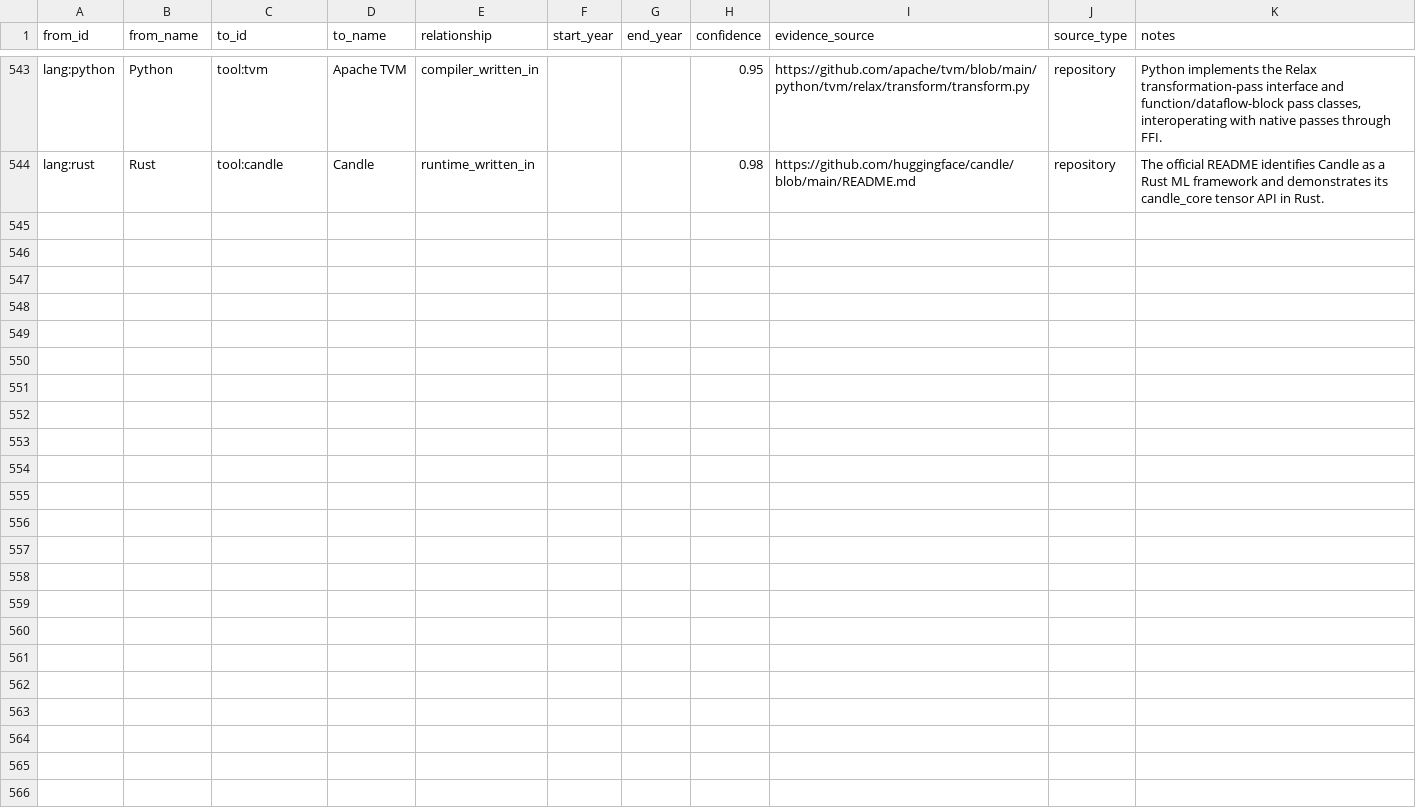
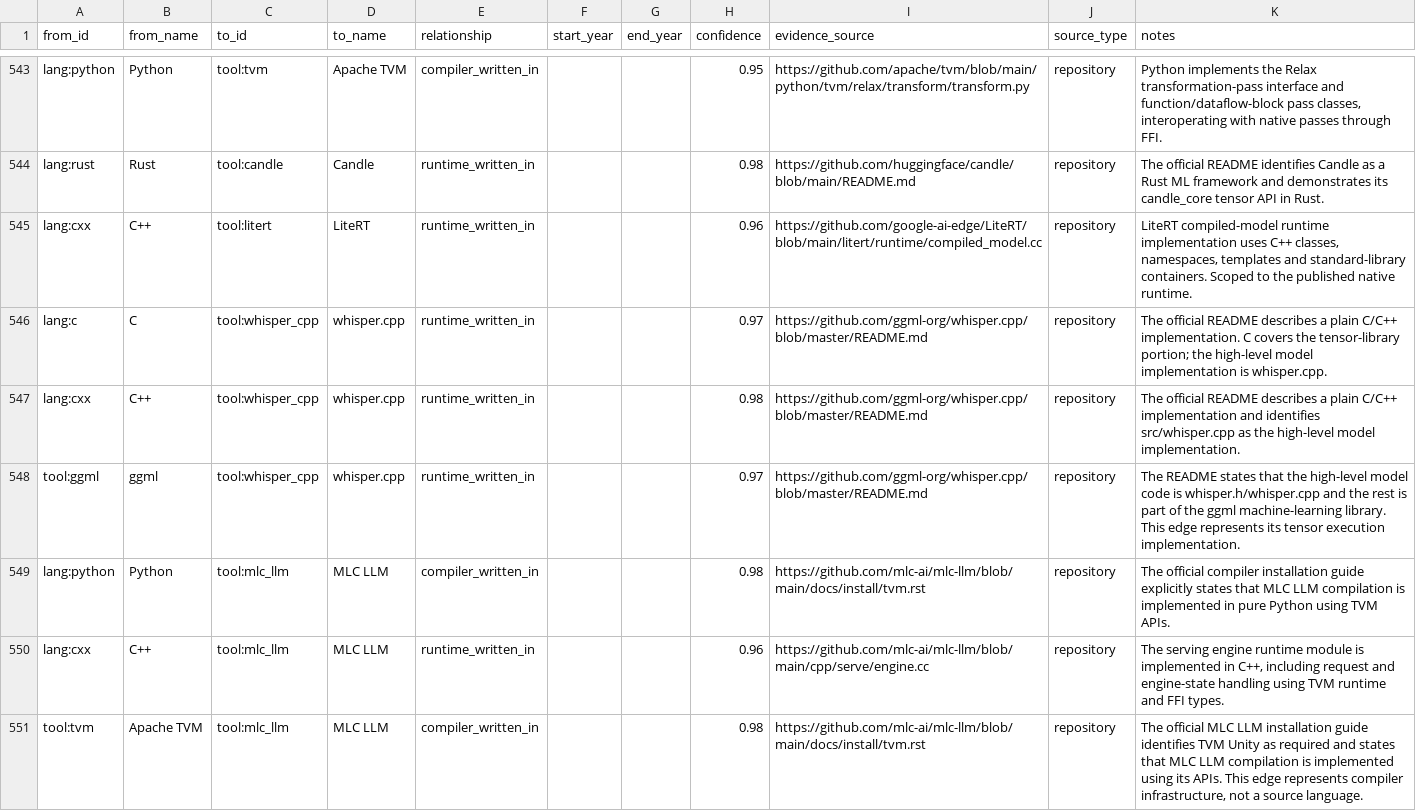
Before and after one commit to sanketmuchhala/LanguageLineage, a CSV file: dataset/v5/lineage_v5_edges.csv, drawn as a sheet; only a part is shown, gaps mark what is left out; the diff names each change by its address in the sheet, - before the commit and + after, or states it on an @@ line.

Commit message:
data: Batch C cited infrastructure nodes (#66) (#76)
Every new confidence score is proposed for human review; citations and full validation are in the PR.

```diff
--- a/dataset/v5/lineage_v5_edges.csv
+++ b/dataset/v5/lineage_v5_edges.csv
+row 545: lang:cxx | C++ | tool:litert | LiteRT | runtime_written_in |  |  | 0.96 | https://github.com/google-ai-edge/LiteRT/blob/main/litert/runtime/compiled_model.cc | repository | LiteRT compiled-model runtime implementation uses C++ classes, namespaces, templates and standard-library containers. Scoped to the published native runtime.
+row 546: lang:c | C | tool:whisper_cpp | whisper.cpp | runtime_written_in |  |  | 0.97 | https://github.com/ggml-org/whisper.cpp/blob/master/README.md | repository | The official README describes a plain C/C++ implementation. C covers the tensor-library portion; the high-level model implementation is whisper.cpp.
+row 547: lang:cxx | C++ | tool:whisper_cpp | whisper.cpp | runtime_written_in |  |  | 0.98 | https://github.com/ggml-org/whisper.cpp/blob/master/README.md | repository | The official README describes a plain C/C++ implementation and identifies src/whisper.cpp as the high-level model implementation.
+row 548: tool:ggml | ggml | tool:whisper_cpp | whisper.cpp | runtime_written_in |  |  | 0.97 | https://github.com/ggml-org/whisper.cpp/blob/master/README.md | repository | The README states that the high-level model code is whisper.h/whisper.cpp and the rest is part of the ggml machine-learning library. This edge represents its tensor execution implementation.
+row 549: lang:python | Python | tool:mlc_llm | MLC LLM | compiler_written_in |  |  | 0.98 | https://github.com/mlc-ai/mlc-llm/blob/main/docs/install/tvm.rst | repository | The official compiler installation guide explicitly states that MLC LLM compilation is implemented in pure Python using TVM APIs.
+row 550: lang:cxx | C++ | tool:mlc_llm | MLC LLM | runtime_written_in |  |  | 0.96 | https://github.com/mlc-ai/mlc-llm/blob/main/cpp/serve/engine.cc | repository | The serving engine runtime module is implemented in C++, including request and engine-state handling using TVM runtime and FFI types.
+row 551: tool:tvm | Apache TVM | tool:mlc_llm | MLC LLM | compiler_written_in |  |  | 0.98 | https://github.com/mlc-ai/mlc-llm/blob/main/docs/install/tvm.rst | repository | The official MLC LLM installation guide identifies TVM Unity as required and states that MLC LLM compilation is implemented using its APIs. This edge represents compiler infrastructure, not a source language.
```
Also changed, not shown: dataset/v5/lineage_v5_nodes.csv, 46 other files.
